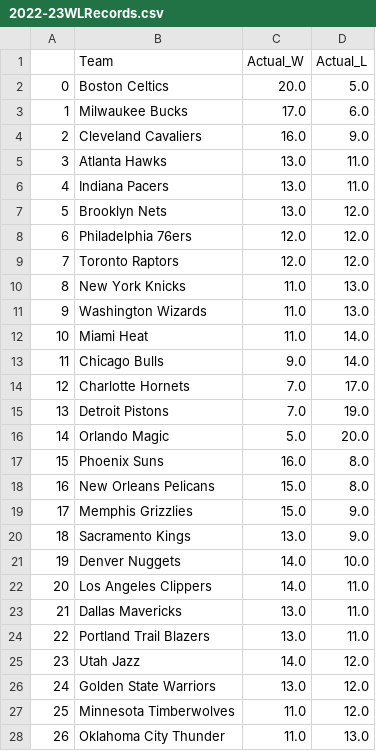
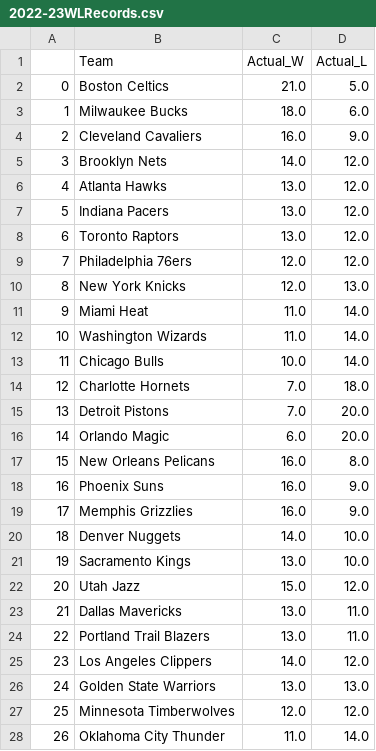
Before and after one commit to kobegatti/NBAGamePredictor, a CSV file: 2022-23/data/2022-23WLRecords.csv, drawn as a sheet; only a part is shown; removed rows and columns are numbered as before the commit, all else as after; the diff covers the shown part only; the diff names each change by its address in the sheet, - before the commit and + after, or states it on an @@ line.

```diff
--- a/2022-23/data/2022-23WLRecords.csv
+++ b/2022-23/data/2022-23WLRecords.csv
-C2 (Actual_W): 20.0
+C2 (Actual_W): 21.0
-C3 (Actual_W): 17.0
+C3 (Actual_W): 18.0
+row 5: 3 | Brooklyn Nets | 14.0 | 12.0
@@ column A renumbered between rows 6 and 20 @@
-D6:D7 (Actual_L): 11.0
+D6:D7 (Actual_L): 12.0
-B8 (Team): Brooklyn Nets
+B8 (Team): Toronto Raptors
-row 9: 7 | Toronto Raptors | 12.0 | 12.0
-C10 (Actual_W): 11.0
+C10 (Actual_W): 12.0
-row 11: 9 | Washington Wizards | 11.0 | 13.0
+row 12: 10 | Washington Wizards | 11.0 | 14.0
-C13 (Actual_W): 9.0
+C13 (Actual_W): 10.0
-D14 (Actual_L): 17.0
+D14 (Actual_L): 18.0
-D15 (Actual_L): 19.0
+D15 (Actual_L): 20.0
-C16 (Actual_W): 5.0
+C16 (Actual_W): 6.0
-row 17: 15 | Phoenix Suns | 16.0 | 8.0
-C17 (Actual_W): 15.0
+C17 (Actual_W): 16.0
+row 18: 16 | Phoenix Suns | 16.0 | 9.0
-C19 (Actual_W): 15.0
+C19 (Actual_W): 16.0
-row 20: 18 | Sacramento Kings | 13.0 | 9.0
-row 22: 20 | Los Angeles Clippers | 14.0 | 11.0
+row 21: 19 | Sacramento Kings | 13.0 | 10.0
+row 22: 20 | Utah Jazz | 15.0 | 12.0
-B25 (Team): Utah Jazz
+B25 (Team): Los Angeles Clippers
-D26 (Actual_L): 12.0
+D26 (Actual_L): 13.0
-C27 (Actual_W): 11.0
+C27 (Actual_W): 12.0
-D28 (Actual_L): 13.0
+D28 (Actual_L): 14.0
```
Also changed, not shown: 1 edited cell elsewhere in this file, 2022-23/data/2022-23.csv, 2022-23/data/2022-23_Predictions.csv, 1 other file.
